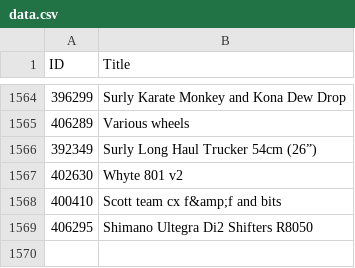
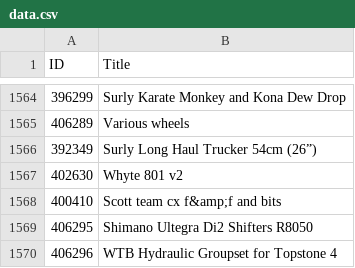
Before and after one commit to 12v/lfgss, a CSV file: data.csv, drawn as a sheet; only a part is shown, gaps mark what is left out.

```diff
--- a/data.csv
+++ b/data.csv
@@ -1569 +1569,2 @@ ID,Title
 406295,Shimano Ultegra Di2 Shifters R8050
+406296,WTB Hydraulic Groupset for Topstone 4
```
